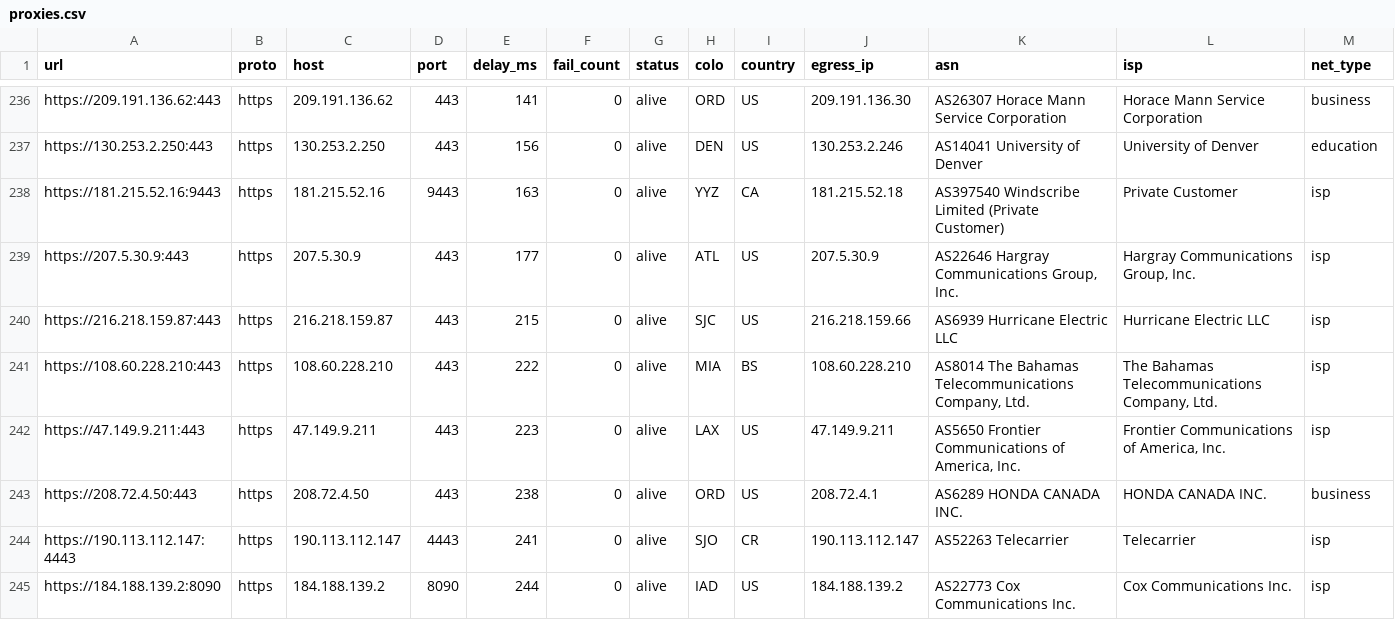
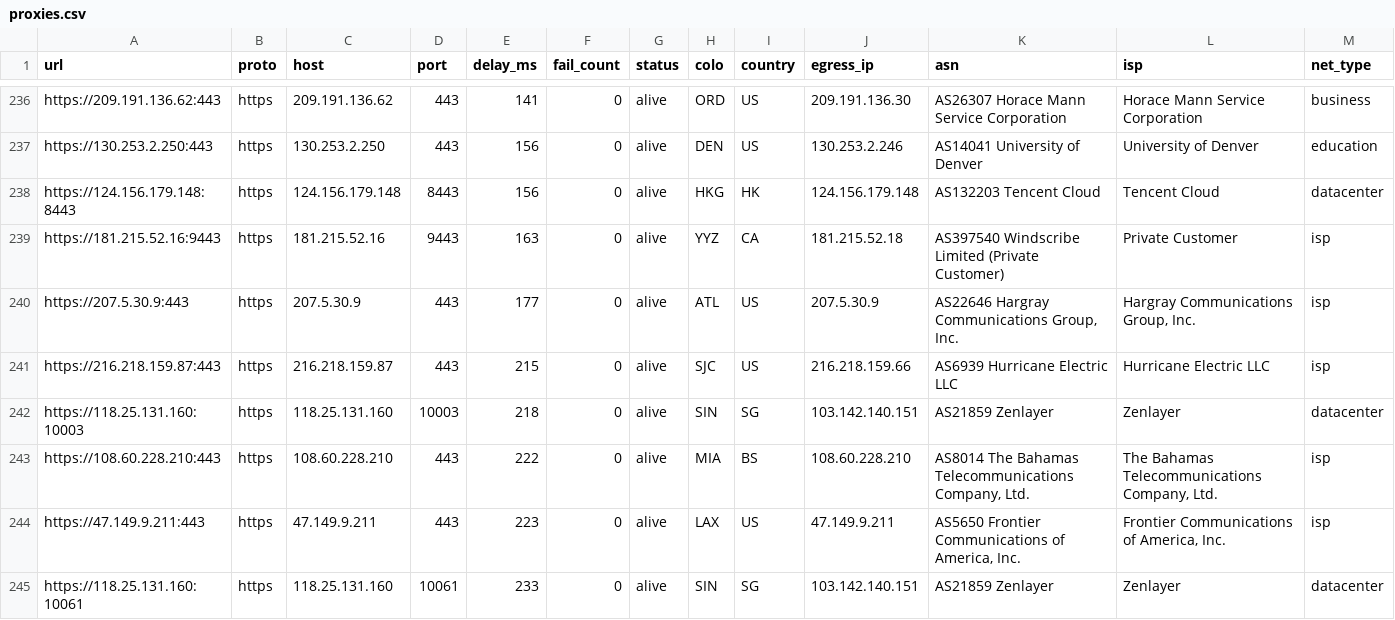
Before and after one commit to skfoa/tg-proxy-fetcher, a CSV file: data/proxies.csv, drawn as a sheet; only a part is shown, gaps mark what is left out; the shorter side is filled out with more unchanged rows; rows hold the shown columns only; the diff covers the shown part only; the diff names each change by its address in the sheet, - before the commit and + after, or states it on an @@ line.

Commit message:
feat(proxies): 收录 7 个经 RFC 7230 深度穿透鉴真实测存活的 HTTPS 代理节点

```diff
--- a/data/proxies.csv
+++ b/data/proxies.csv
+row 238: https://124.156.179.148:8443 | https | 124.156.179.148 | 8443 | 156 | 0 | alive | HKG | HK | 124.156.179.148 | AS132203 Tencent Cloud | Tencent Cloud | datacenter
+row 242: https://118.25.131.160:10003 | https | 118.25.131.160 | 10003 | 218 | 0 | alive | SIN | SG | 103.142.140.151 | AS21859 Zenlayer | Zenlayer | datacenter
+row 245: https://118.25.131.160:10061 | https | 118.25.131.160 | 10061 | 233 | 0 | alive | SIN | SG | 103.142.140.151 | AS21859 Zenlayer | Zenlayer | datacenter
```
Also changed, not shown: 4 added rows elsewhere in this file, data/proxies/https.csv, 3 other files.
